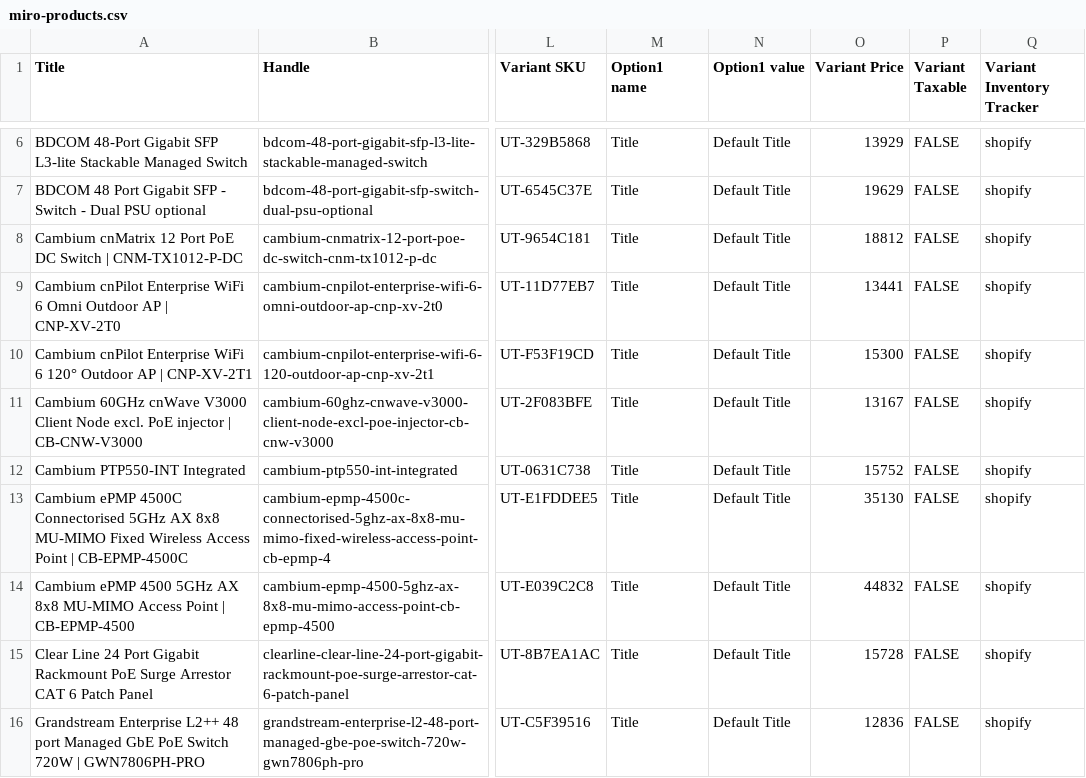
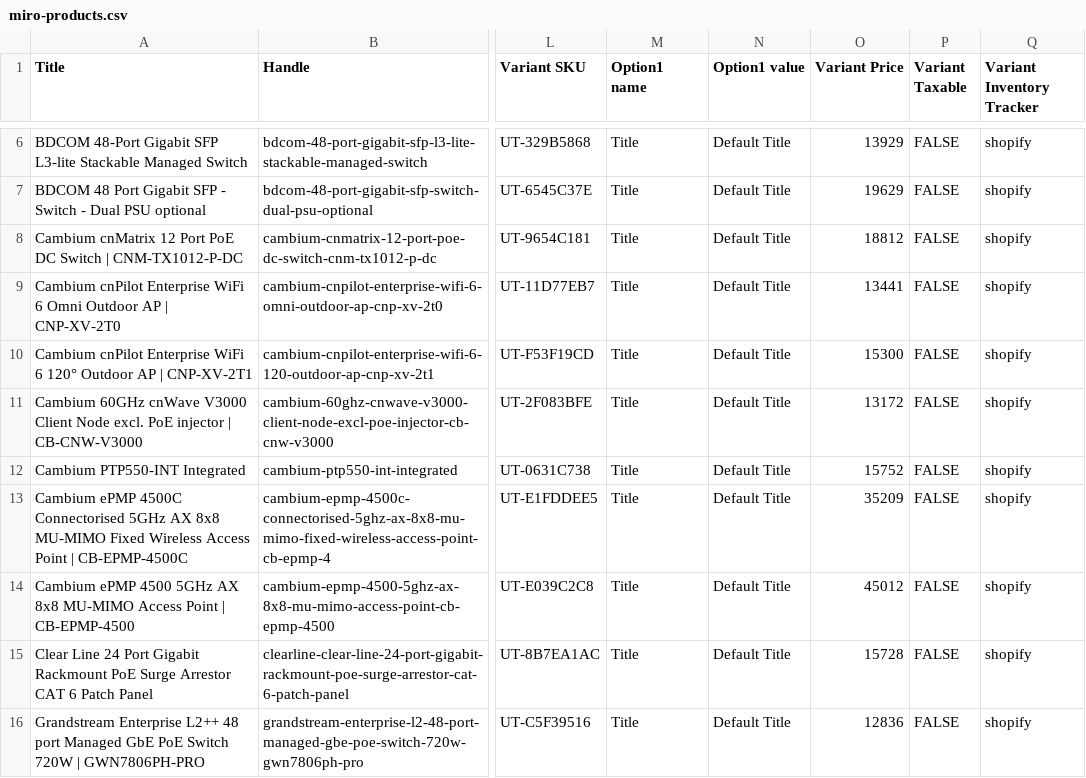
Before and after one commit to ryallonline/ubratech-finder, a CSV file: miro-products.csv, drawn as a sheet; only a part is shown, gaps mark what is left out; the diff covers the shown part only; the diff names each change by its address in the sheet, - before the commit and + after, or states it on an @@ line.

```diff
--- a/miro-products.csv
+++ b/miro-products.csv
-O11 (Variant Price): 13167
+O11 (Variant Price): 13172
-O13 (Variant Price): 35130
+O13 (Variant Price): 35209
-O14 (Variant Price): 44832
+O14 (Variant Price): 45012
```
Also changed, not shown: 20 edited cells elsewhere in this file, 2 other files.
